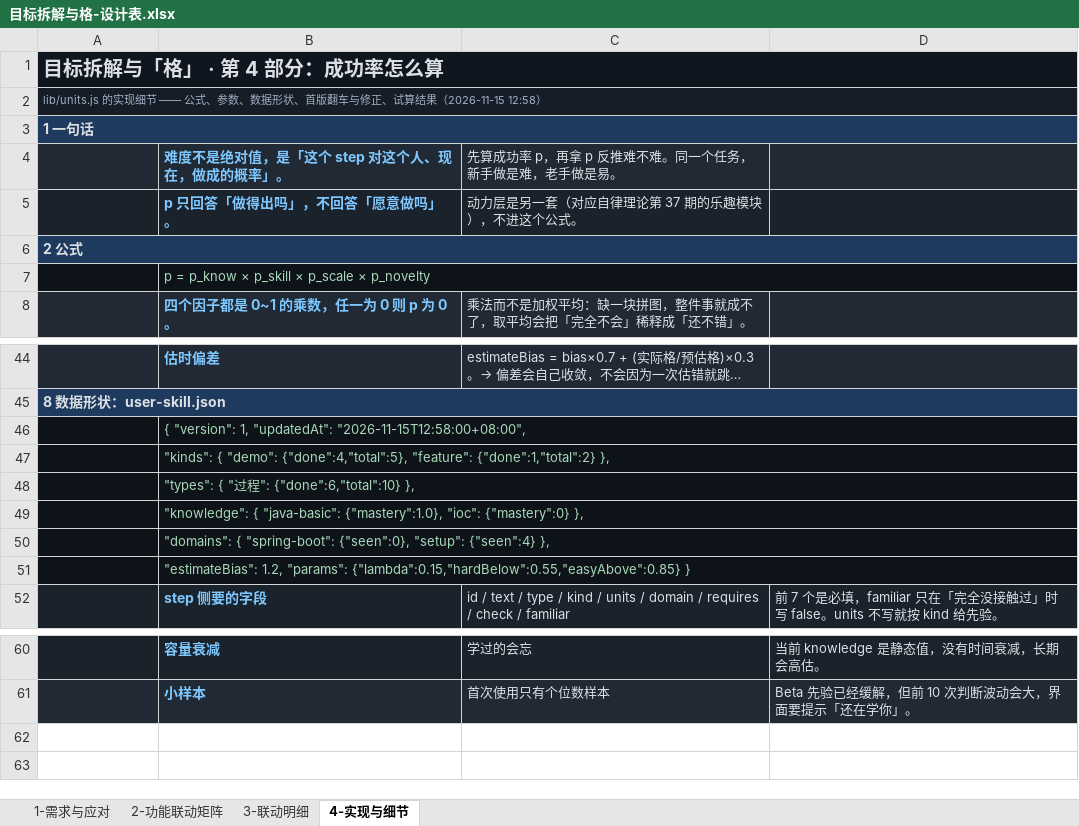
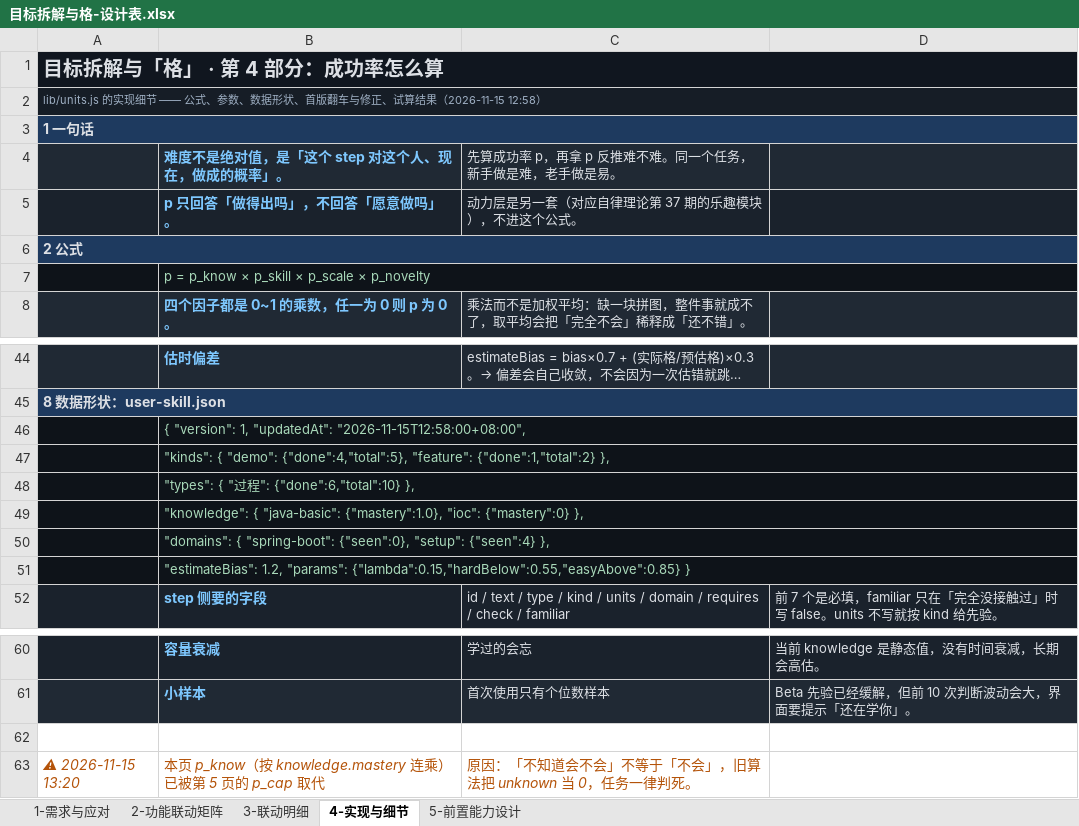
Before and after one commit to fahsq72lan/dsh-guide-tutor, an Excel workbook: planning/目标拆解与格-设计表.xlsx, sheet 4-实现与细节, drawn as a sheet; only a part is shown, gaps mark what is left out; long unchanged cells end in …; values as stored, in another font and other column widths than the file's, no borders; the diff names each change by its address in the sheet, - before the commit and + after, or states it on an @@ line.

Commit message:
feat(units): 前置能力落成 p_cap，未知不再等同于不会
隐藏项改为 capability 的四态（have/partial/lack/unknown），
lack 一票否决、unknown 按 0.75 折价并随数量衰减。
旧 requires + mastery 走兼容迁移，旧断言数值不变。
设计表补第 5 页，第 4 页的 p_know 标注为已被取代。

```diff
--- a/planning/目标拆解与格-设计表.xlsx (sheet 4-实现与细节)
+++ b/planning/目标拆解与格-设计表.xlsx (sheet 4-实现与细节)
+sheet tab: 5-前置能力设计
-C7:D7 fill: #0E1319
+C7:D7 fill: none
-C46:D51 fill: #0E1319
+C46:D51 fill: none
+row 62: (empty)
+row 63: ⚠ 2026-11-15 13:20 | 本页 p_know（按 knowledge.mastery 连乘）已被第 5 页的 p_cap 取代 | 原因：「不知道会不会」不等于「不会」，旧算法把 unknown 当 0，任务一律判死。
```
Also changed, not shown: 3 other files.
